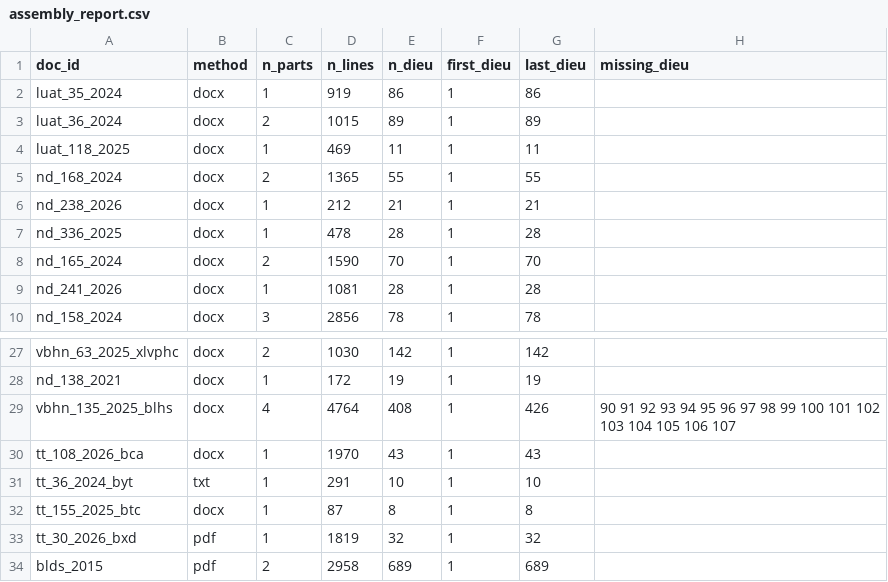
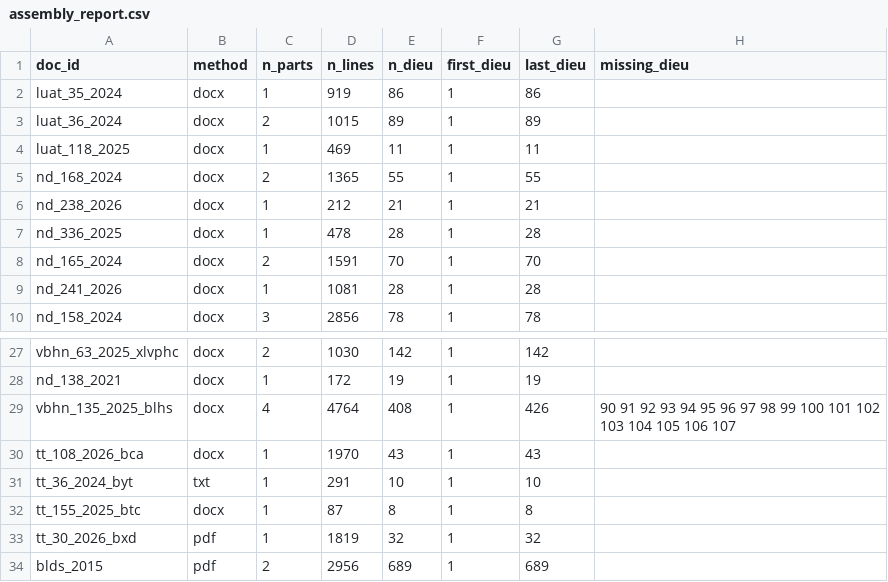
Before and after one commit to chungnguyenvp/DAT301m, a CSV file: data/processed/assembly_report.csv, drawn as a sheet; only a part is shown, gaps mark what is left out.

Commit message:
Regenerate outputs after the data audit and add the audit script

```diff
--- a/data/processed/assembly_report.csv
+++ b/data/processed/assembly_report.csv
@@ -7,3 +7,3 @@ nd_238_2026,docx,1,212,21,1,21,
 nd_336_2025,docx,1,478,28,1,28,
-nd_165_2024,docx,2,1590,70,1,70,
+nd_165_2024,docx,2,1591,70,1,70,
 nd_241_2026,docx,1,1081,28,1,28,
@@ -33,2 +33,2 @@ tt_155_2025_btc,docx,1,87,8,1,8,
 tt_30_2026_bxd,pdf,1,1819,32,1,32,
-blds_2015,pdf,2,2958,689,1,689,
+blds_2015,pdf,2,2956,689,1,689,
```
Also changed, not shown: 7 other files.
